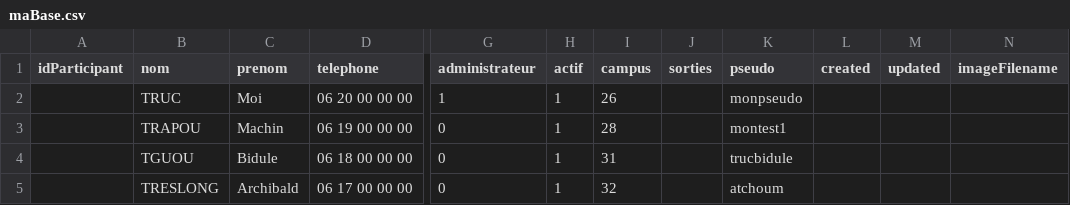
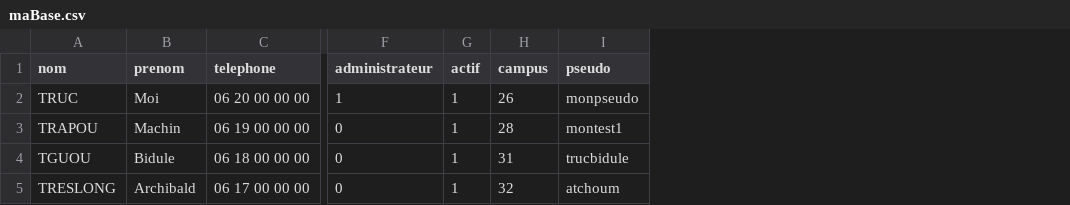
Before and after one commit to CarineLeonard/sortir.com, a CSV file: Nos sources/maBase.csv, drawn as a sheet; only a part is shown, gaps mark what is left out; the diff names each change by its address in the sheet, - before the commit and + after, or states it on an @@ line.

```diff
--- a/Nos sources/maBase.csv
+++ b/Nos sources/maBase.csv
-column A (idParticipant), empty
-column J (sorties), empty
-column L (created), empty
-column M (updated), empty
-column N (imageFilename), empty
```
Also changed, not shown: 6 other files.
